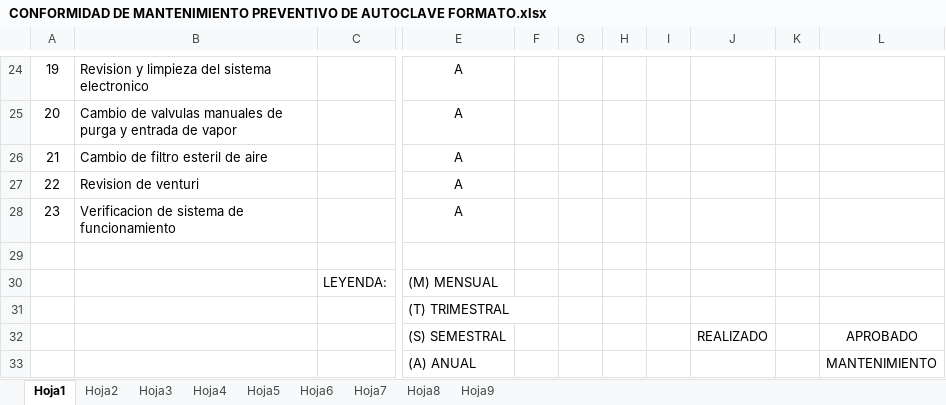
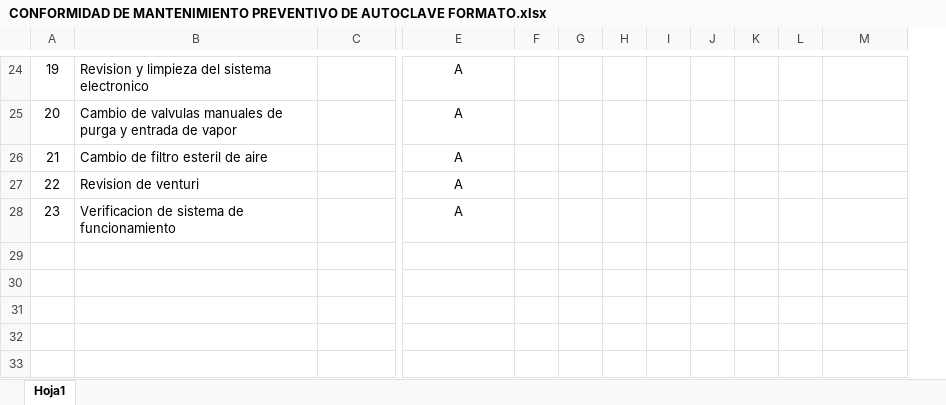
Before and after one commit to asepsis-systems/mantenimiento, an Excel workbook: public/templates/CONFORMIDAD DE MANTENIMIENTO PREVENTIVO DE AUTOCLAVE FORMATO.xlsx, sheet Hoja1, drawn as a sheet; only a part is shown, gaps mark what is left out; values as stored, in another font and other column widths than the file's, no borders; charts and pictures not drawn; removed rows and columns are numbered as before the commit, all else as after; rows hold the shown columns only; the diff covers the shown part only; the diff names each change by its address in the sheet, - before the commit and + after, or states it on an @@ line.

```diff
--- a/public/templates/CONFORMIDAD DE MANTENIMIENTO PREVENTIVO DE AUTOCLAVE FORMATO.xlsx (sheet Hoja1)
+++ b/public/templates/CONFORMIDAD DE MANTENIMIENTO PREVENTIVO DE AUTOCLAVE FORMATO.xlsx (sheet Hoja1)
-sheet tab: Hoja2
-sheet tab: Hoja3
-sheet tab: Hoja4
-sheet tab: Hoja5
-sheet tab: Hoja6
-sheet tab: Hoja7
-sheet tab: Hoja8
-sheet tab: Hoja9
+column I, empty
+column J, empty
+column L, empty
-column K, empty
-column L, empty
-row 29: (empty)
-row 30:  |  | LEYENDA: | (M) MENSUAL
-row 31:  |  |  | (T) TRIMESTRAL
-row 32:  |  |  | (S) SEMESTRAL |  |  |  |  | REALIZADO |  | APROBADO
-row 33:  |  |  | (A) ANUAL |  |  |  |  |  |  | MANTENIMIENTO
```
Also changed, not shown: 18 edited cells elsewhere in this sheet, charts or pictures, public/templates/MANTTO PREVENTIVO DE STERI-VAC OE-01.xlsx.
